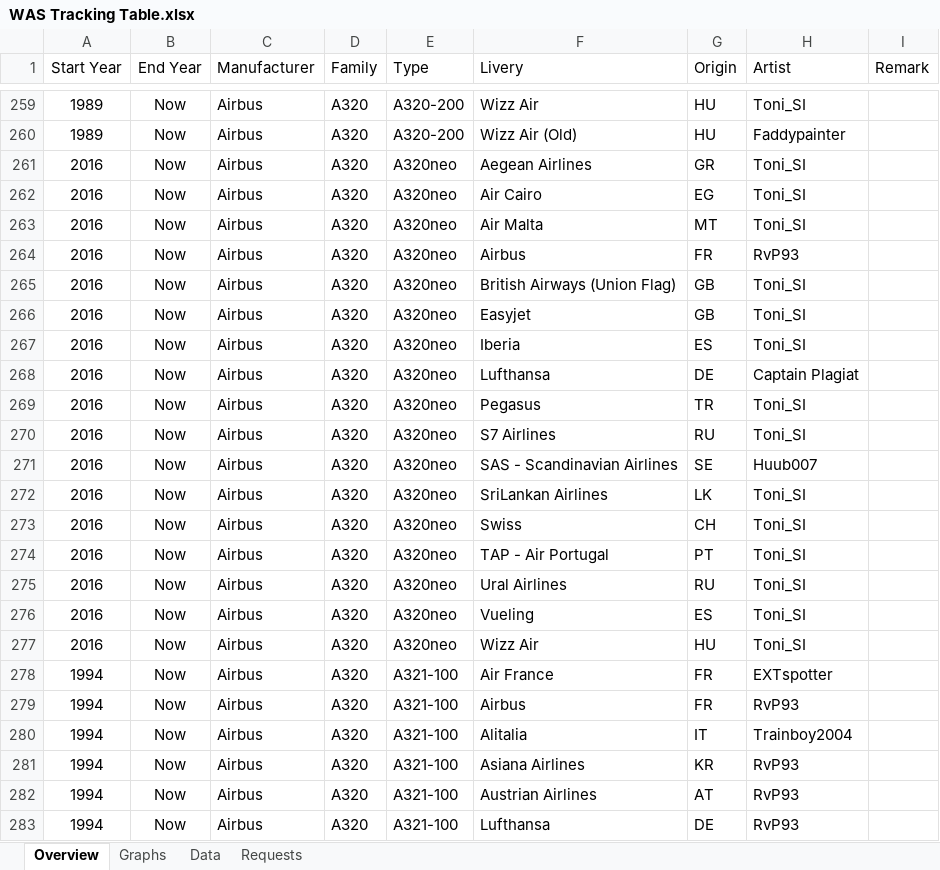
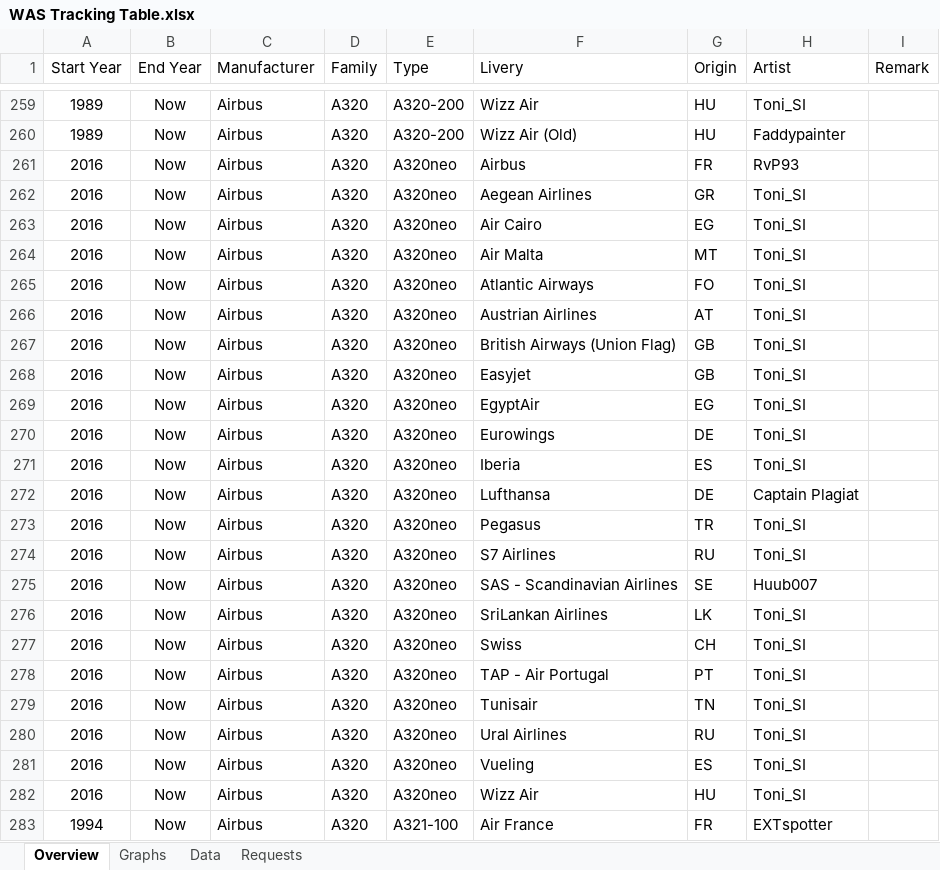
Before and after one commit to RvP93/WorldAirlinersSet, an Excel workbook: documentation/WAS Tracking Table.xlsx, sheet Overview, drawn as a sheet; only a part is shown, gaps mark what is left out; the shorter side is filled out with more unchanged rows; values as stored, in another font and other column widths than the file's, no borders; table styles not drawn; addresses are those after the commit; the diff names each change by its address in the sheet, - before the commit and + after, or states it on an @@ line.

```diff
--- a/documentation/WAS Tracking Table.xlsx (sheet Overview)
+++ b/documentation/WAS Tracking Table.xlsx (sheet Overview)
+row 261: 2016 | Now | Airbus | A320 | A320neo | Airbus | FR | RvP93
-F265 (Livery): Airbus
+F265 (Livery): Atlantic Airways
-G265 (Origin): FR
+G265 (Origin): FO
-H265 (Artist): RvP93
+H265 (Artist): Toni_SI
+row 266: 2016 | Now | Airbus | A320 | A320neo | Austrian Airlines | AT | Toni_SI
+row 269: 2016 | Now | Airbus | A320 | A320neo | EgyptAir | EG | Toni_SI
+row 270: 2016 | Now | Airbus | A320 | A320neo | Eurowings | DE | Toni_SI
+row 279: 2016 | Now | Airbus | A320 | A320neo | Tunisair | TN | Toni_SI
```
Also changed, not shown: sheet Data, sheet Graphs, charts or pictures, 7 other files.
